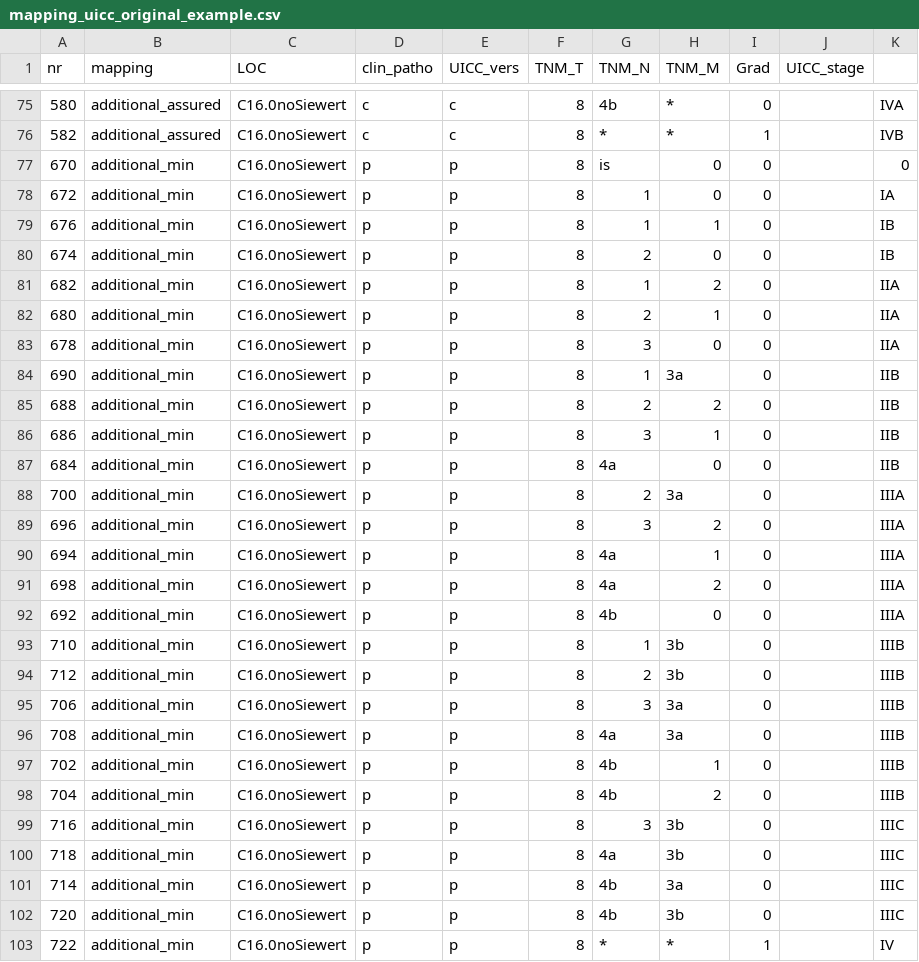
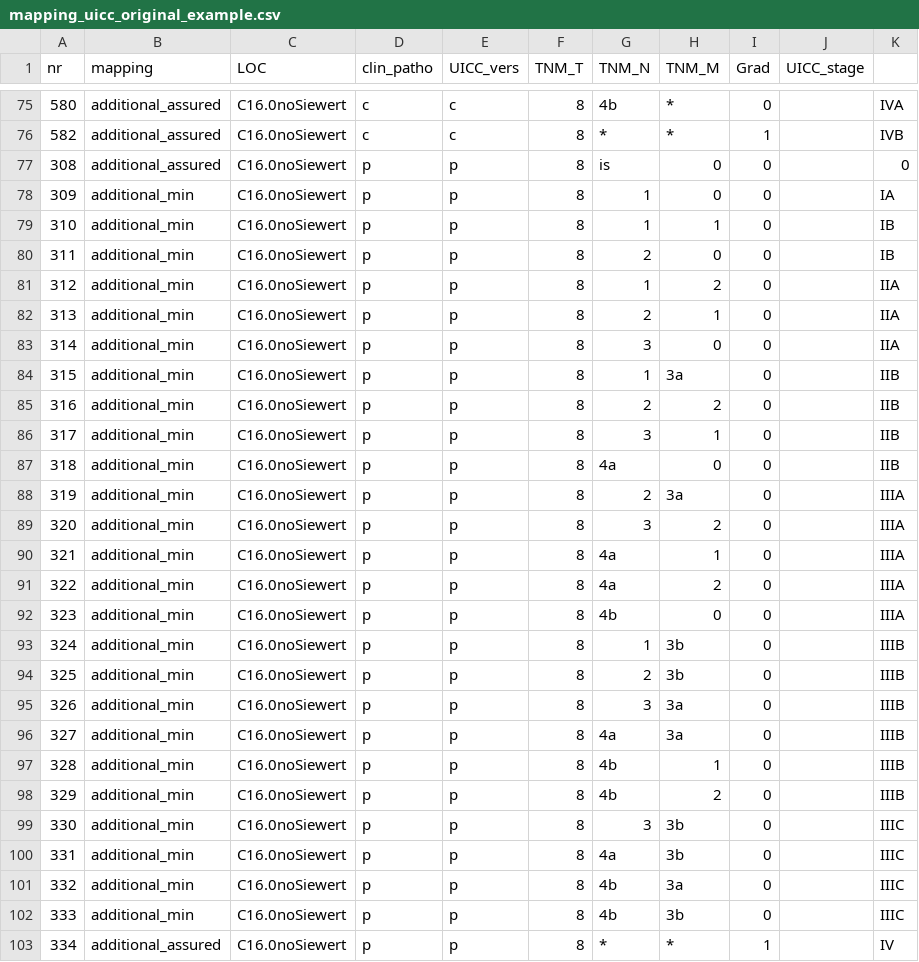
Before and after one commit to brigittekuehnel/MUST, a CSV file: copyright_catalogs/mapping_uicc_original_example.csv, drawn as a sheet; only a part is shown, gaps mark what is left out.

Commit message:
example mapping corrected

```diff
--- a/copyright_catalogs/mapping_uicc_original_example.csv
+++ b/copyright_catalogs/mapping_uicc_original_example.csv
@@ -76,28 +76,28 @@ nr;mapping;LOC;clin_patho;UICC_vers;TNM_T;TNM_N;TNM_M;Grad;UICC_stage;
 582;additional_assured;C16.0noSiewert;c;c;8;*;*;1;;IVB
-670;additional_min;C16.0noSiewert;p;p;8;is;0;0;;0
-672;additional_min;C16.0noSiewert;p;p;8;1;0;0;;IA
-676;additional_min;C16.0noSiewert;p;p;8;1;1;0;;IB
-674;additional_min;C16.0noSiewert;p;p;8;2;0;0;;IB
-682;additional_min;C16.0noSiewert;p;p;8;1;2;0;;IIA
-680;additional_min;C16.0noSiewert;p;p;8;2;1;0;;IIA
-678;additional_min;C16.0noSiewert;p;p;8;3;0;0;;IIA
-690;additional_min;C16.0noSiewert;p;p;8;1;3a;0;;IIB
-688;additional_min;C16.0noSiewert;p;p;8;2;2;0;;IIB
-686;additional_min;C16.0noSiewert;p;p;8;3;1;0;;IIB
-684;additional_min;C16.0noSiewert;p;p;8;4a;0;0;;IIB
-700;additional_min;C16.0noSiewert;p;p;8;2;3a;0;;IIIA
-696;additional_min;C16.0noSiewert;p;p;8;3;2;0;;IIIA
-694;additional_min;C16.0noSiewert;p;p;8;4a;1;0;;IIIA
-698;additional_min;C16.0noSiewert;p;p;8;4a;2;0;;IIIA
-692;additional_min;C16.0noSiewert;p;p;8;4b;0;0;;IIIA
-710;additional_min;C16.0noSiewert;p;p;8;1;3b;0;;IIIB
-712;additional_min;C16.0noSiewert;p;p;8;2;3b;0;;IIIB
-706;additional_min;C16.0noSiewert;p;p;8;3;3a;0;;IIIB
-708;additional_min;C16.0noSiewert;p;p;8;4a;3a;0;;IIIB
-702;additional_min;C16.0noSiewert;p;p;8;4b;1;0;;IIIB
-704;additional_min;C16.0noSiewert;p;p;8;4b;2;0;;IIIB
-716;additional_min;C16.0noSiewert;p;p;8;3;3b;0;;IIIC
-718;additional_min;C16.0noSiewert;p;p;8;4a;3b;0;;IIIC
-714;additional_min;C16.0noSiewert;p;p;8;4b;3a;0;;IIIC
-720;additional_min;C16.0noSiewert;p;p;8;4b;3b;0;;IIIC
-722;additional_min;C16.0noSiewert;p;p;8;*;*;1;;IV
+308;additional_assured;C16.0noSiewert;p;p;8;is;0;0;;0
+309;additional_min;C16.0noSiewert;p;p;8;1;0;0;;IA
+310;additional_min;C16.0noSiewert;p;p;8;1;1;0;;IB
+311;additional_min;C16.0noSiewert;p;p;8;2;0;0;;IB
+312;additional_min;C16.0noSiewert;p;p;8;1;2;0;;IIA
+313;additional_min;C16.0noSiewert;p;p;8;2;1;0;;IIA
+314;additional_min;C16.0noSiewert;p;p;8;3;0;0;;IIA
+315;additional_min;C16.0noSiewert;p;p;8;1;3a;0;;IIB
+316;additional_min;C16.0noSiewert;p;p;8;2;2;0;;IIB
+317;additional_min;C16.0noSiewert;p;p;8;3;1;0;;IIB
+318;additional_min;C16.0noSiewert;p;p;8;4a;0;0;;IIB
+319;additional_min;C16.0noSiewert;p;p;8;2;3a;0;;IIIA
+320;additional_min;C16.0noSiewert;p;p;8;3;2;0;;IIIA
+321;additional_min;C16.0noSiewert;p;p;8;4a;1;0;;IIIA
+322;additional_min;C16.0noSiewert;p;p;8;4a;2;0;;IIIA
+323;additional_min;C16.0noSiewert;p;p;8;4b;0;0;;IIIA
+324;additional_min;C16.0noSiewert;p;p;8;1;3b;0;;IIIB
+325;additional_min;C16.0noSiewert;p;p;8;2;3b;0;;IIIB
+326;additional_min;C16.0noSiewert;p;p;8;3;3a;0;;IIIB
+327;additional_min;C16.0noSiewert;p;p;8;4a;3a;0;;IIIB
+328;additional_min;C16.0noSiewert;p;p;8;4b;1;0;;IIIB
+329;additional_min;C16.0noSiewert;p;p;8;4b;2;0;;IIIB
+330;additional_min;C16.0noSiewert;p;p;8;3;3b;0;;IIIC
+331;additional_min;C16.0noSiewert;p;p;8;4a;3b;0;;IIIC
+332;additional_min;C16.0noSiewert;p;p;8;4b;3a;0;;IIIC
+333;additional_min;C16.0noSiewert;p;p;8;4b;3b;0;;IIIC
+334;additional_assured;C16.0noSiewert;p;p;8;*;*;1;;IV
```
